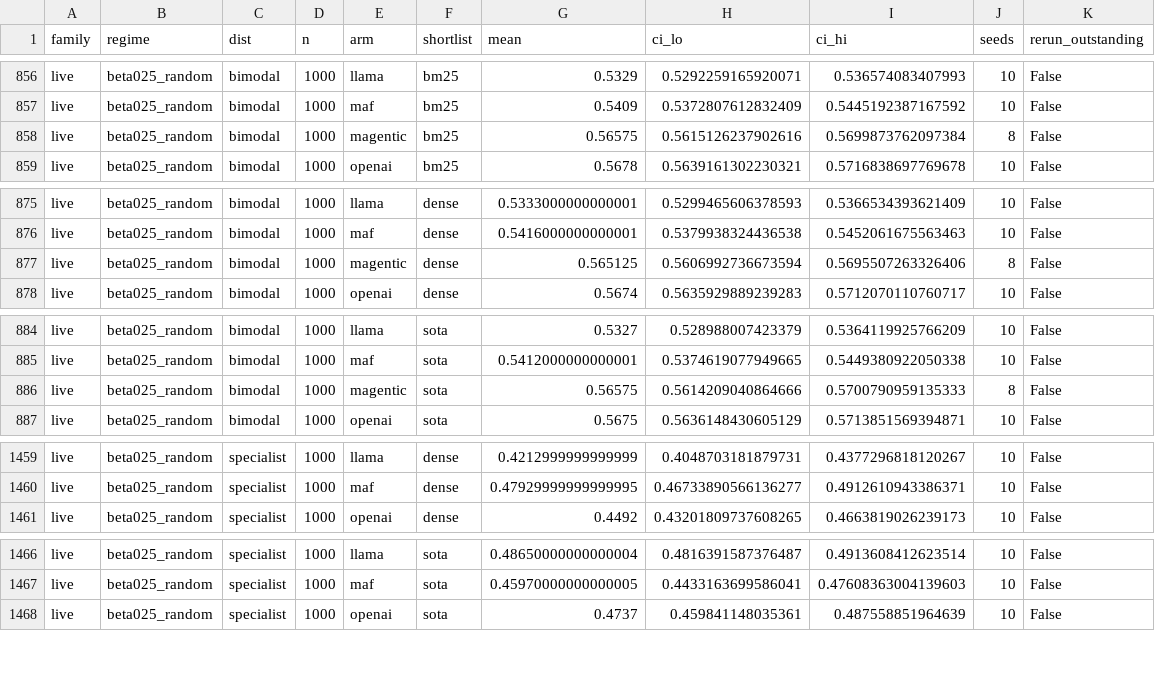
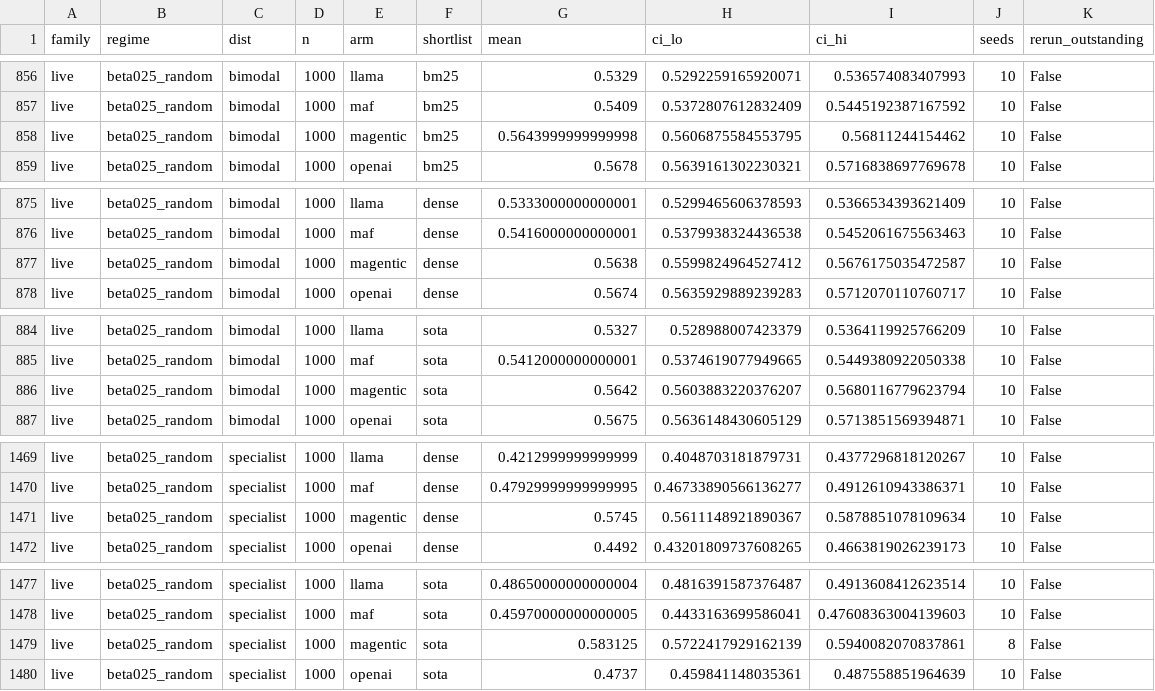
Before and after one commit to rsiegemit/midian-web, a CSV file: results/aggregates/shortlist/live.csv, drawn as a sheet; only a part is shown, gaps mark what is left out; the diff covers the shown part only.

Commit message:
results/aggregates: regenerate with make_all on the renamed tree
shortlist/live.csv: only the fw_magentic_one rows at n = 1,000 change (relaunched units now landed: seeds 8 -> 10,
new beta01/beta025 cells). figures/paper is value- and pixel-identical to a fresh make_all (PDFs differ only in
CreationDate, so they are not rewritten). The REF_GRIDS[100] change of erratum 31 moves no value: the reference grid
with the most seeds wins, and live_core_n100 never did.

```diff
--- a/results/aggregates/shortlist/live.csv
+++ b/results/aggregates/shortlist/live.csv
@@ -857,3 +857,3 @@ live,beta025_random,bimodal,1000,llama,bm25,0.5329,0.5292259165920071,0.53657408
 live,beta025_random,bimodal,1000,maf,bm25,0.5409,0.5372807612832409,0.5445192387167592,10,False
-live,beta025_random,bimodal,1000,magentic,bm25,0.56575,0.5615126237902616,0.5699873762097384,8,False
+live,beta025_random,bimodal,1000,magentic,bm25,0.5643999999999998,0.5606875584553795,0.56811244154462,10,False
 live,beta025_random,bimodal,1000,openai,bm25,0.5678,0.5639161302230321,0.5716838697769678,10,False
@@ -876,3 +876,3 @@ live,beta025_random,bimodal,1000,llama,dense,0.5333000000000001,0.52994656063785
 live,beta025_random,bimodal,1000,maf,dense,0.5416000000000001,0.5379938324436538,0.5452061675563463,10,False
-live,beta025_random,bimodal,1000,magentic,dense,0.565125,0.5606992736673594,0.5695507263326406,8,False
+live,beta025_random,bimodal,1000,magentic,dense,0.5638,0.5599824964527412,0.5676175035472587,10,False
 live,beta025_random,bimodal,1000,openai,dense,0.5674,0.5635929889239283,0.5712070110760717,10,False
@@ -885,3 +885,3 @@ live,beta025_random,bimodal,1000,llama,sota,0.5327,0.528988007423379,0.536411992
 live,beta025_random,bimodal,1000,maf,sota,0.5412000000000001,0.5374619077949665,0.5449380922050338,10,False
-live,beta025_random,bimodal,1000,magentic,sota,0.56575,0.5614209040864666,0.5700790959135333,8,False
+live,beta025_random,bimodal,1000,magentic,sota,0.5642,0.5603883220376207,0.5680116779623794,10,False
 live,beta025_random,bimodal,1000,openai,sota,0.5675,0.5636148430605129,0.5713851569394871,10,False
@@ -1460,2 +1470,3 @@ live,beta025_random,specialist,1000,llama,dense,0.4212999999999999,0.40487031818
 live,beta025_random,specialist,1000,maf,dense,0.47929999999999995,0.46733890566136277,0.4912610943386371,10,False
+live,beta025_random,specialist,1000,magentic,dense,0.5745,0.5611148921890367,0.5878851078109634,10,False
 live,beta025_random,specialist,1000,openai,dense,0.4492,0.43201809737608265,0.4663819026239173,10,False
@@ -1467,2 +1478,3 @@ live,beta025_random,specialist,1000,llama,sota,0.48650000000000004,0.48163915873
 live,beta025_random,specialist,1000,maf,sota,0.45970000000000005,0.4433163699586041,0.47608363004139603,10,False
+live,beta025_random,specialist,1000,magentic,sota,0.583125,0.5722417929162139,0.5940082070837861,8,False
 live,beta025_random,specialist,1000,openai,sota,0.4737,0.459841148035361,0.487558851964639,10,False
```
Also changed, not shown: 10 added rows and 48 edited cells elsewhere in this file.
